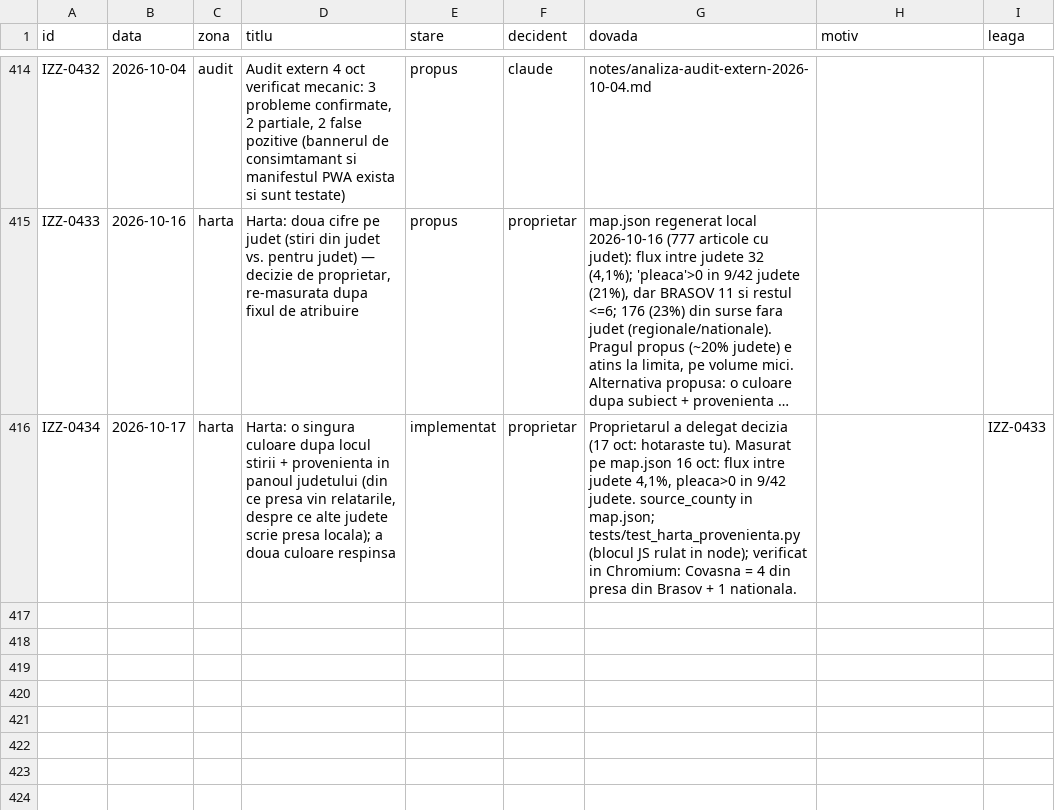
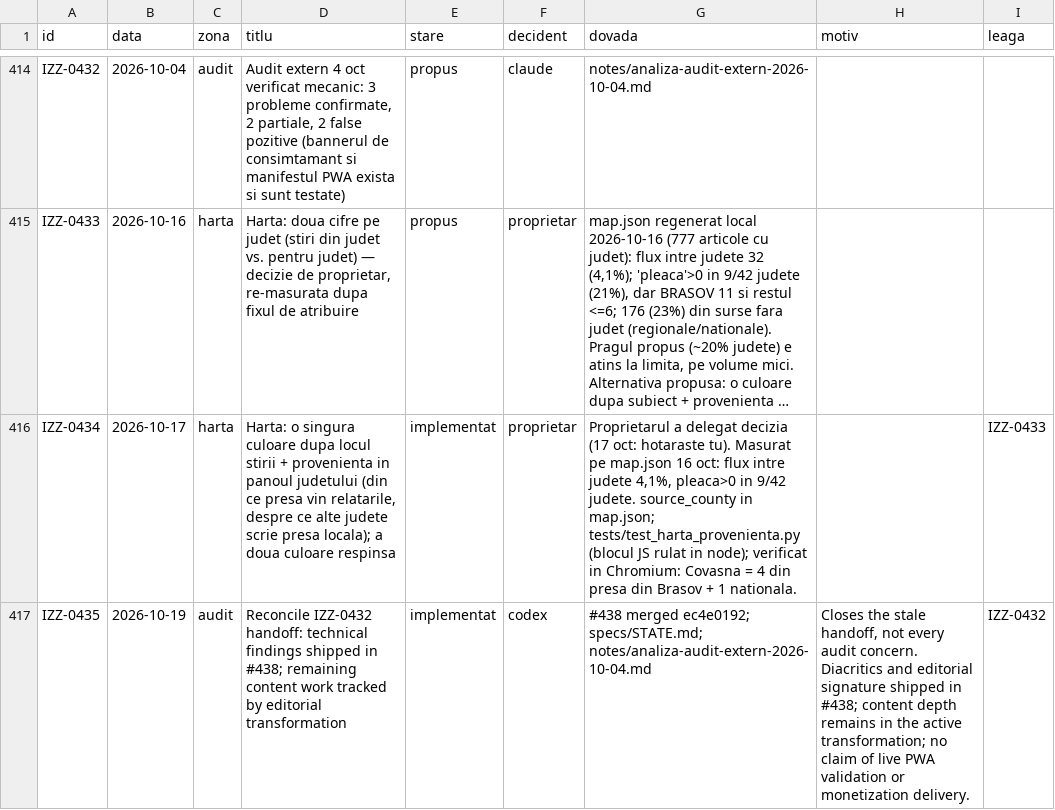
Before and after one commit to Ramanul/izz-ro, a TSV file: specs/registru.tsv, drawn as a sheet; only a part is shown, gaps mark what is left out; long unchanged cells end in …; the diff names each change by its address in the sheet, - before the commit and + after, or states it on an @@ line.

Commit message:
fix(editorial): harden all dossier navigation and reconcile release state

```diff
--- a/specs/registru.tsv
+++ b/specs/registru.tsv
+row 417: IZZ-0435 | 2026-10-19 | audit | Reconcile IZZ-0432 handoff: technical findings shipped in #438; remaining content work tracked by editorial transformation | implementat | codex | #438 merged ec4e0192; specs/STATE.md; notes/analiza-audit-extern-2026-10-04.md | Closes the stale handoff, not every audit concern. Diacritics and editorial signature shipped in #438; content depth remains in the active transformation; no claim of live PWA validation or monetization delivery. | IZZ-0432
```
Also changed, not shown: 4 other files.
